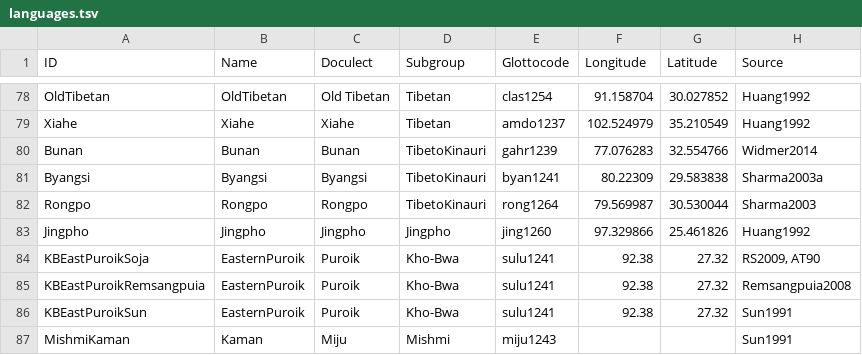
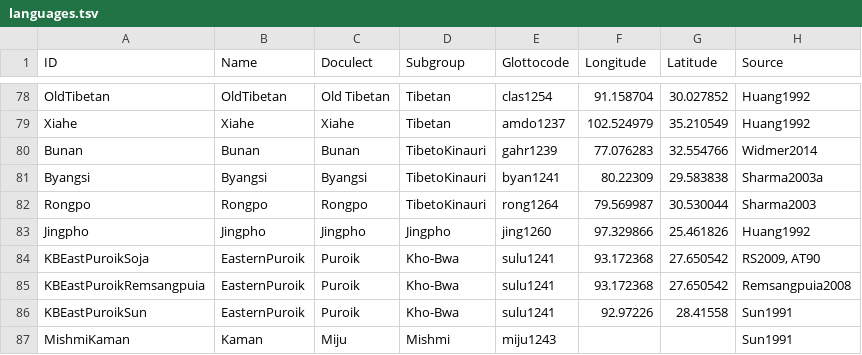
Before and after one commit to lexibank/wustphylogenies, a TSV file: etc/languages.tsv, drawn as a sheet; only a part is shown, gaps mark what is left out.

Commit message:
update languages

```diff
--- a/etc/languages.tsv
+++ b/etc/languages.tsv
@@ -83,5 +83,5 @@ Rongpo	Rongpo	Rongpo	TibetoKinauri	rong1264	79.569987	30.530044	Sharma2003
 Jingpho	Jingpho	Jingpho	Jingpho	jing1260	97.329866	25.461826	Huang1992
-KBEastPuroikSoja	EasternPuroik	Puroik	Kho-Bwa	sulu1241	92.38	27.32	RS2009, AT90
-KBEastPuroikRemsangpuia	EasternPuroik	Puroik	Kho-Bwa	sulu1241	92.38	27.32	Remsangpuia2008
-KBEastPuroikSun	EasternPuroik	Puroik	Kho-Bwa	sulu1241	92.38	27.32	Sun1991
+KBEastPuroikSoja	EasternPuroik	Puroik	Kho-Bwa	sulu1241	93.172368	27.650542	RS2009, AT90
+KBEastPuroikRemsangpuia	EasternPuroik	Puroik	Kho-Bwa	sulu1241	93.172368	27.650542	Remsangpuia2008
+KBEastPuroikSun	EasternPuroik	Puroik	Kho-Bwa	sulu1241	92.97226	28.41558	Sun1991
 MishmiKaman	Kaman	Miju	Mishmi	miju1243			Sun1991
```
